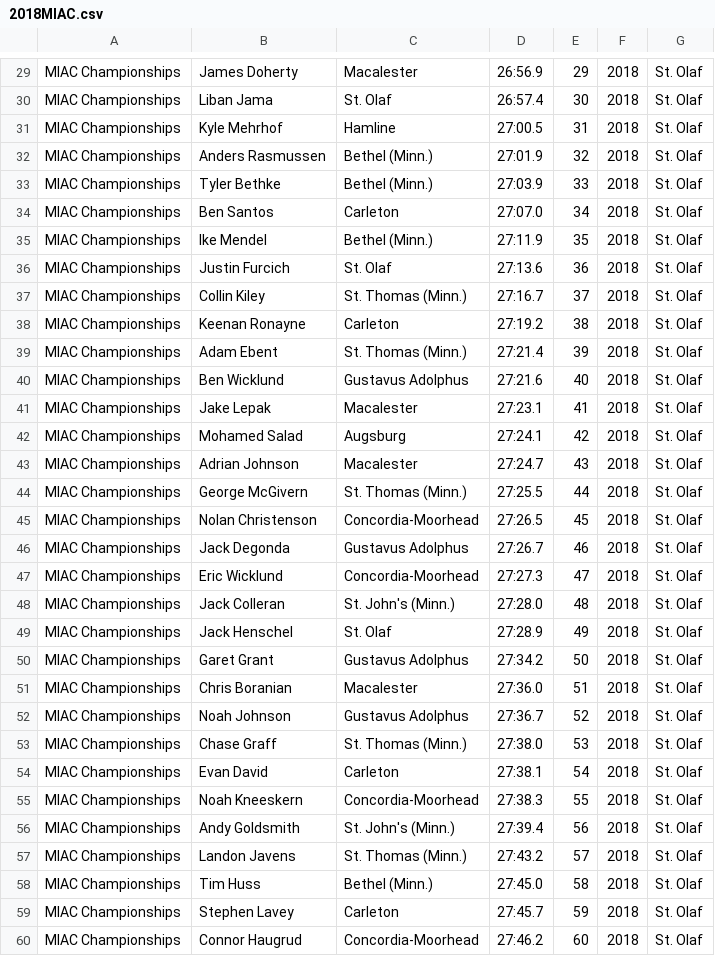
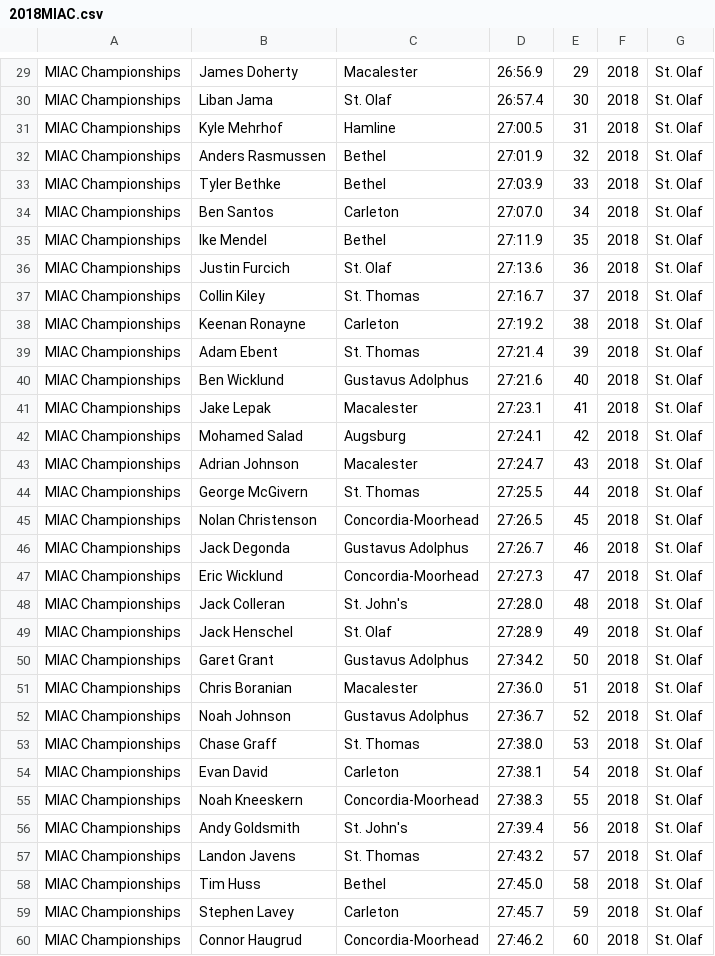
Before and after one commit to Ave-Wat/CS257SoftwareDesign, a CSV file: scrapeMIAC/2018MIAC.csv, drawn as a sheet; only a part is shown, gaps mark what is left out; the diff covers the shown part only.

```diff
--- a/scrapeMIAC/2018MIAC.csv
+++ b/scrapeMIAC/2018MIAC.csv
@@ -31,10 +31,10 @@ MIAC Championships,Liban Jama,St. Olaf,26:57.4,30,2018,St. Olaf
 MIAC Championships,Kyle Mehrhof,Hamline,27:00.5,31,2018,St. Olaf
-MIAC Championships,Anders Rasmussen,Bethel (Minn.),27:01.9,32,2018,St. Olaf
-MIAC Championships,Tyler Bethke,Bethel (Minn.),27:03.9,33,2018,St. Olaf
+MIAC Championships,Anders Rasmussen,Bethel,27:01.9,32,2018,St. Olaf
+MIAC Championships,Tyler Bethke,Bethel,27:03.9,33,2018,St. Olaf
 MIAC Championships,Ben Santos,Carleton,27:07.0,34,2018,St. Olaf
-MIAC Championships,Ike Mendel,Bethel (Minn.),27:11.9,35,2018,St. Olaf
+MIAC Championships,Ike Mendel,Bethel,27:11.9,35,2018,St. Olaf
 MIAC Championships,Justin Furcich,St. Olaf,27:13.6,36,2018,St. Olaf
-MIAC Championships,Collin Kiley,St. Thomas (Minn.),27:16.7,37,2018,St. Olaf
+MIAC Championships,Collin Kiley,St. Thomas,27:16.7,37,2018,St. Olaf
 MIAC Championships,Keenan Ronayne,Carleton,27:19.2,38,2018,St. Olaf
-MIAC Championships,Adam Ebent,St. Thomas (Minn.),27:21.4,39,2018,St. Olaf
+MIAC Championships,Adam Ebent,St. Thomas,27:21.4,39,2018,St. Olaf
 MIAC Championships,Ben Wicklund,Gustavus Adolphus,27:21.6,40,2018,St. Olaf
@@ -43,3 +43,3 @@ MIAC Championships,Mohamed Salad,Augsburg,27:24.1,42,2018,St. Olaf
 MIAC Championships,Adrian Johnson,Macalester,27:24.7,43,2018,St. Olaf
-MIAC Championships,George McGivern,St. Thomas (Minn.),27:25.5,44,2018,St. Olaf
+MIAC Championships,George McGivern,St. Thomas,27:25.5,44,2018,St. Olaf
 MIAC Championships,Nolan Christenson,Concordia-Moorhead,27:26.5,45,2018,St. Olaf
@@ -47,3 +47,3 @@ MIAC Championships,Jack Degonda,Gustavus Adolphus,27:26.7,46,2018,St. Olaf
 MIAC Championships,Eric Wicklund,Concordia-Moorhead,27:27.3,47,2018,St. Olaf
-MIAC Championships,Jack Colleran,St. John's (Minn.),27:28.0,48,2018,St. Olaf
+MIAC Championships,Jack Colleran,St. John's,27:28.0,48,2018,St. Olaf
 MIAC Championships,Jack Henschel,St. Olaf,27:28.9,49,2018,St. Olaf
@@ -52,8 +52,8 @@ MIAC Championships,Chris Boranian,Macalester,27:36.0,51,2018,St. Olaf
 MIAC Championships,Noah Johnson,Gustavus Adolphus,27:36.7,52,2018,St. Olaf
-MIAC Championships,Chase Graff,St. Thomas (Minn.),27:38.0,53,2018,St. Olaf
+MIAC Championships,Chase Graff,St. Thomas,27:38.0,53,2018,St. Olaf
 MIAC Championships,Evan David,Carleton,27:38.1,54,2018,St. Olaf
 MIAC Championships,Noah Kneeskern,Concordia-Moorhead,27:38.3,55,2018,St. Olaf
-MIAC Championships,Andy Goldsmith,St. John's (Minn.),27:39.4,56,2018,St. Olaf
-MIAC Championships,Landon Javens,St. Thomas (Minn.),27:43.2,57,2018,St. Olaf
-MIAC Championships,Tim Huss,Bethel (Minn.),27:45.0,58,2018,St. Olaf
+MIAC Championships,Andy Goldsmith,St. John's,27:39.4,56,2018,St. Olaf
+MIAC Championships,Landon Javens,St. Thomas,27:43.2,57,2018,St. Olaf
+MIAC Championships,Tim Huss,Bethel,27:45.0,58,2018,St. Olaf
 MIAC Championships,Stephen Lavey,Carleton,27:45.7,59,2018,St. Olaf
```
Also changed, not shown: 65 edited cells elsewhere in this file, scrapeMIAC/2014MIAC.csv, scrapeMIAC/2017MIAC.csv, 1 other file.
